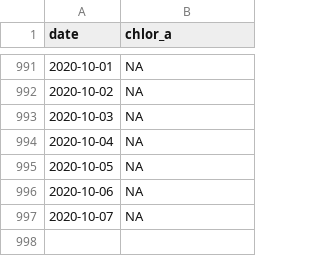
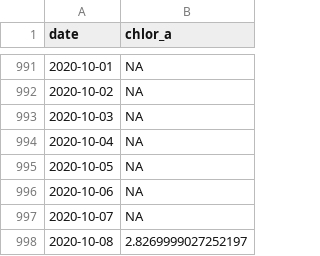
Before and after one commit to marinebon/p2p, a CSV file: data/chl/chl_usa-sage.csv, drawn as a sheet; only a part is shown, gaps mark what is left out.

```diff
--- a/data/chl/chl_usa-sage.csv
+++ b/data/chl/chl_usa-sage.csv
@@ -997 +997,2 @@ date,chlor_a
 2020-10-07,NA
+2020-10-08,2.8269999027252197
```
Also changed, not shown: 11 other files.
